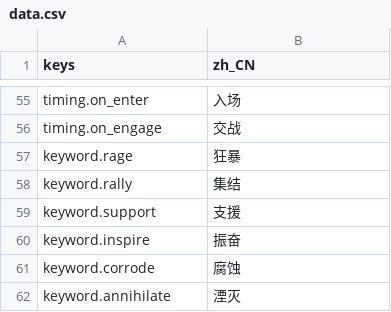
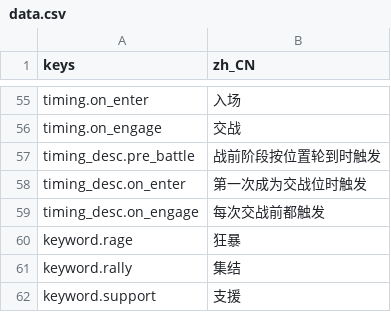
Before and after one commit to jayncp/autochess-v1, a CSV file: i18n/data.csv, drawn as a sheet; only a part is shown, gaps mark what is left out; the shorter side is filled out with more unchanged rows; the diff names each change by its address in the sheet, - before the commit and + after, or states it on an @@ line.

```diff
--- a/i18n/data.csv
+++ b/i18n/data.csv
+row 57: timing_desc.pre_battle | 战前阶段按位置轮到时触发
+row 58: timing_desc.on_enter | 第一次成为交战位时触发
+row 59: timing_desc.on_engage | 每次交战前都触发
```
Also changed, not shown: i18n/ui.csv, 16 other files.
